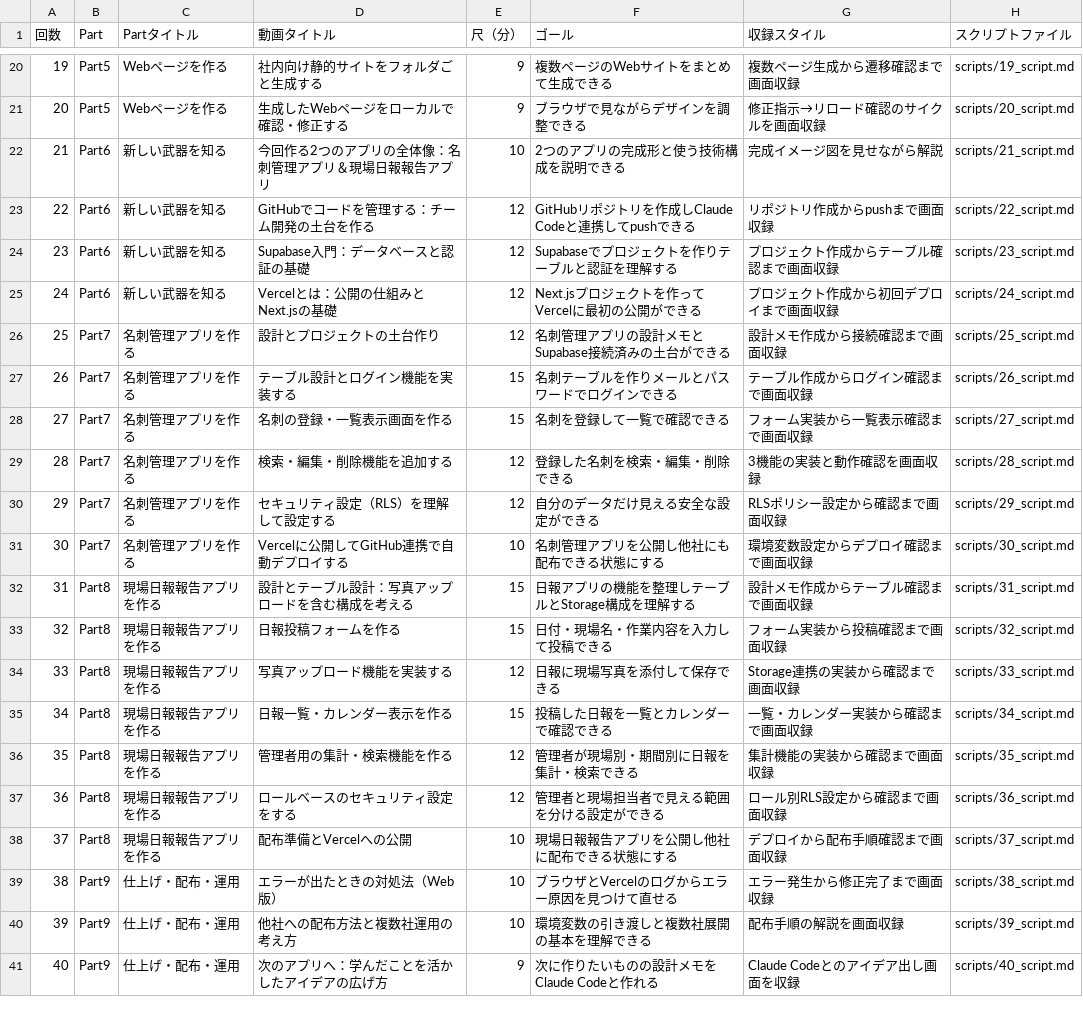
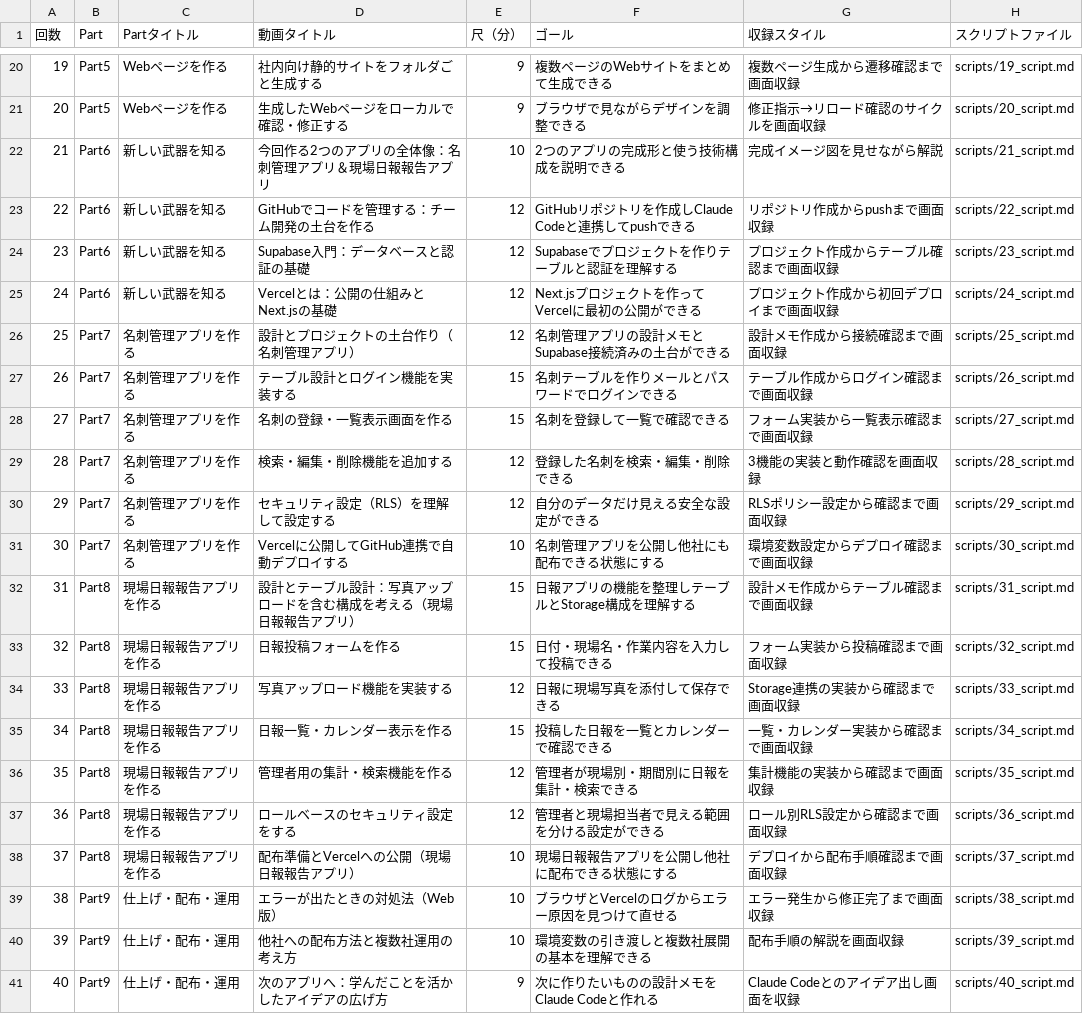
Before and after one commit to egikazuhide/claude-code-training, a CSV file: index.csv, drawn as a sheet; only a part is shown, gaps mark what is left out.

```diff
--- a/index.csv
+++ b/index.csv
@@ -25,3 +25,3 @@
 24,Part6,新しい武器を知る,Vercelとは：公開の仕組みとNext.jsの基礎,12,Next.jsプロジェクトを作ってVercelに最初の公開ができる,プロジェクト作成から初回デプロイまで画面収録,scripts/24_script.md
-25,Part7,名刺管理アプリを作る,設計とプロジェクトの土台作り,12,名刺管理アプリの設計メモとSupabase接続済みの土台ができる,設計メモ作成から接続確認まで画面収録,scripts/25_script.md
+25,Part7,名刺管理アプリを作る,設計とプロジェクトの土台作り（名刺管理アプリ）,12,名刺管理アプリの設計メモとSupabase接続済みの土台ができる,設計メモ作成から接続確認まで画面収録,scripts/25_script.md
 26,Part7,名刺管理アプリを作る,テーブル設計とログイン機能を実装する,15,名刺テーブルを作りメールとパスワードでログインできる,テーブル作成からログイン確認まで画面収録,scripts/26_script.md
@@ -31,3 +31,3 @@
 30,Part7,名刺管理アプリを作る,Vercelに公開してGitHub連携で自動デプロイする,10,名刺管理アプリを公開し他社にも配布できる状態にする,環境変数設定からデプロイ確認まで画面収録,scripts/30_script.md
-31,Part8,現場日報報告アプリを作る,設計とテーブル設計：写真アップロードを含む構成を考える,15,日報アプリの機能を整理しテーブルとStorage構成を理解する,設計メモ作成からテーブル確認まで画面収録,scripts/31_script.md
+31,Part8,現場日報報告アプリを作る,設計とテーブル設計：写真アップロードを含む構成を考える（現場日報報告アプリ）,15,日報アプリの機能を整理しテーブルとStorage構成を理解する,設計メモ作成からテーブル確認まで画面収録,scripts/31_script.md
 32,Part8,現場日報報告アプリを作る,日報投稿フォームを作る,15,日付・現場名・作業内容を入力して投稿できる,フォーム実装から投稿確認まで画面収録,scripts/32_script.md
@@ -37,3 +37,3 @@
 36,Part8,現場日報報告アプリを作る,ロールベースのセキュリティ設定をする,12,管理者と現場担当者で見える範囲を分ける設定ができる,ロール別RLS設定から確認まで画面収録,scripts/36_script.md
-37,Part8,現場日報報告アプリを作る,配布準備とVercelへの公開,10,現場日報報告アプリを公開し他社に配布できる状態にする,デプロイから配布手順確認まで画面収録,scripts/37_script.md
+37,Part8,現場日報報告アプリを作る,配布準備とVercelへの公開（現場日報報告アプリ）,10,現場日報報告アプリを公開し他社に配布できる状態にする,デプロイから配布手順確認まで画面収録,scripts/37_script.md
 38,Part9,仕上げ・配布・運用,エラーが出たときの対処法（Web版）,10,ブラウザとVercelのログからエラー原因を見つけて直せる,エラー発生から修正完了まで画面収録,scripts/38_script.md
```
Also changed, not shown: 51 other files.
